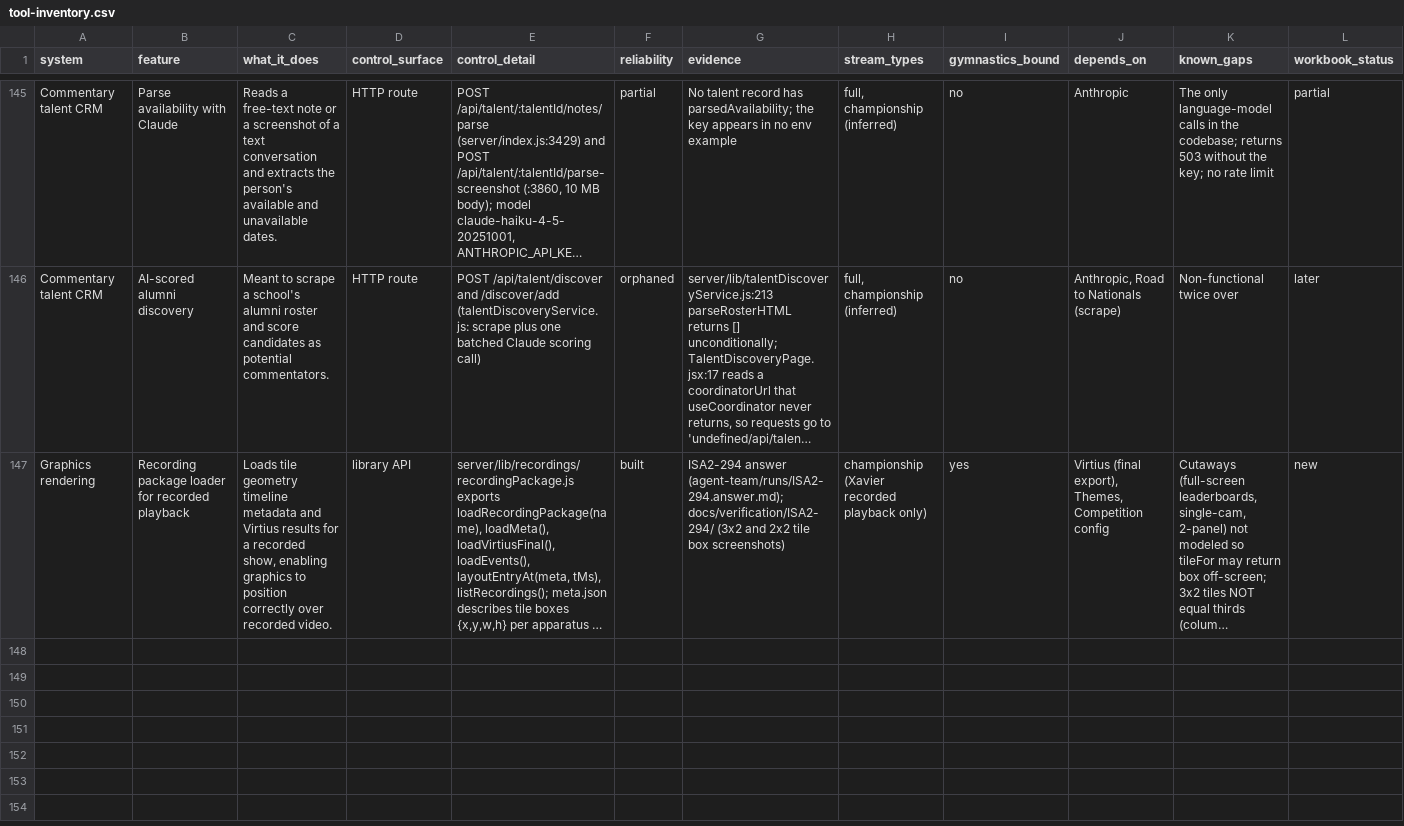
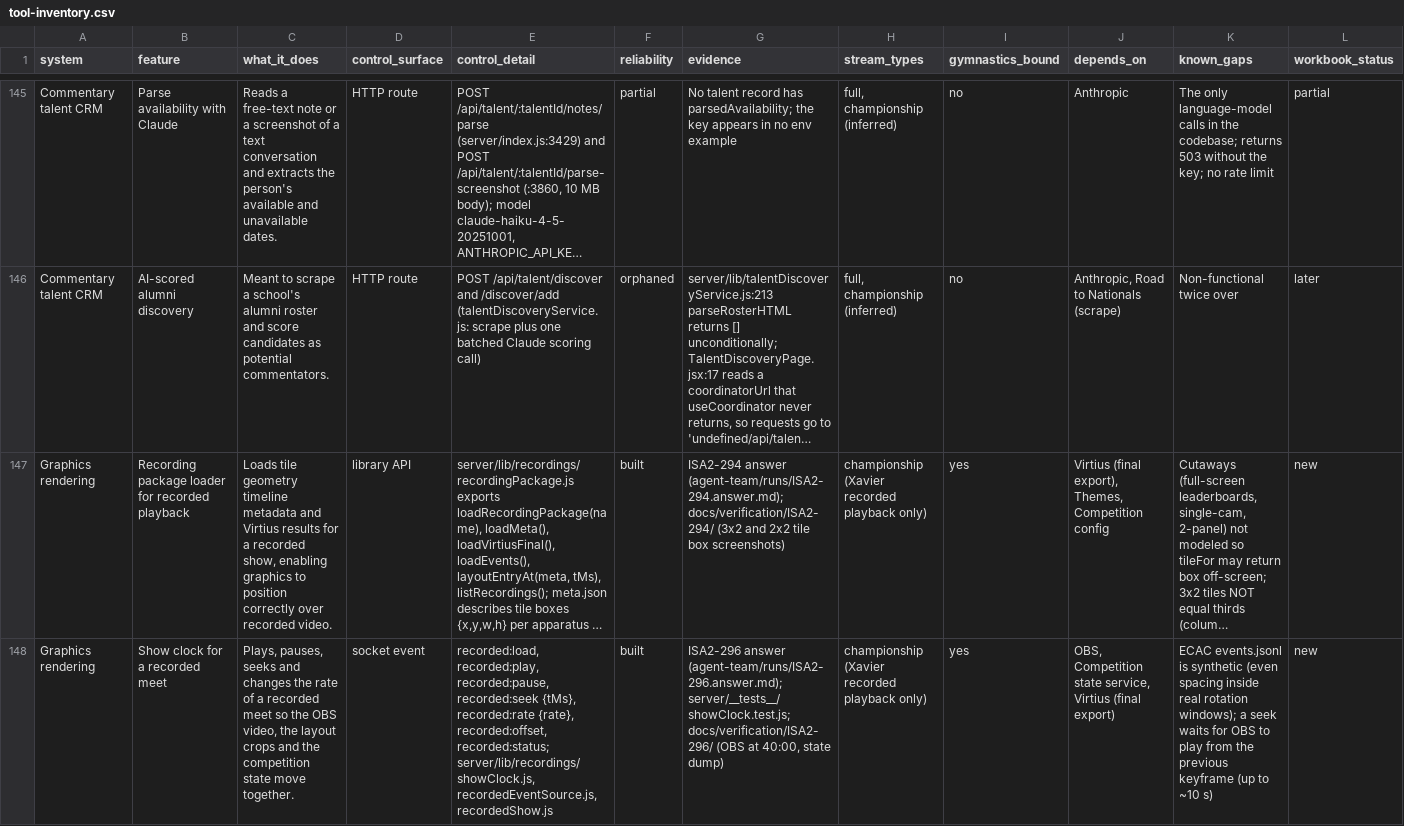
Before and after one commit to Isaac-Hammett/gymnastics-graphics, a CSV file: docs/tool-inventory.csv, drawn as a sheet; only a part is shown, gaps mark what is left out; long unchanged cells end in …; rows hold the shown columns only; the diff names each change by its address in the sheet, - before the commit and + after, or states it on an @@ line.

```diff
--- a/docs/tool-inventory.csv
+++ b/docs/tool-inventory.csv
+row 148: Graphics rendering | Show clock for a recorded meet | Plays, pauses, seeks and changes the rate of a recorded meet so the OBS video, the layout crops and the competition state move together. | socket event | recorded:load, recorded:play, recorded:pause, recorded:seek {tMs}, recorded:rate {rate}, recorded:offset, recorded:status; server/lib/recordings/showClock.js, recordedEventSource.js, recordedShow.js | built | ISA2-296 answer (agent-team/runs/ISA2-296.answer.md); server/__tests__/showClock.test.js; docs/verification/ISA2-296/ (OBS at 40:00, state dump) | championship (Xavier recorded playback only) | yes | OBS, Competition state service, Virtius (final export) | ECAC events.jsonl is synthetic (even spacing inside real rotation windows); a seek waits for OBS to play from the previous keyframe (up to ~10 s) | new
```
Also changed, not shown: 16 other files.
